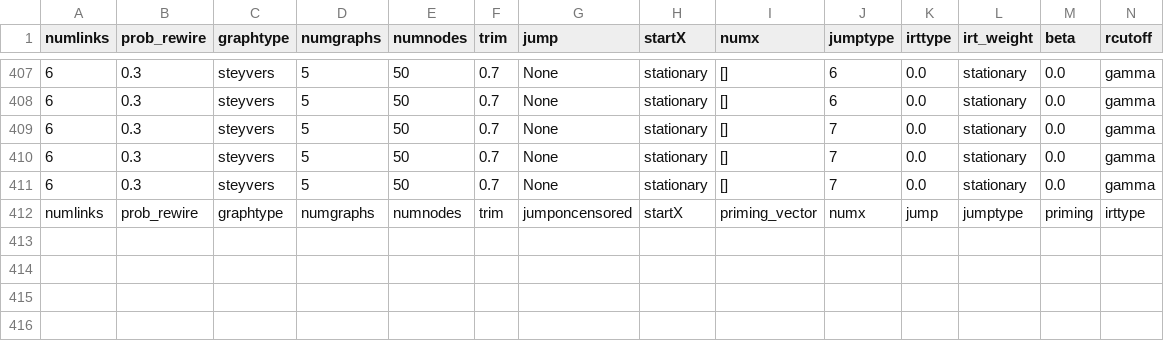
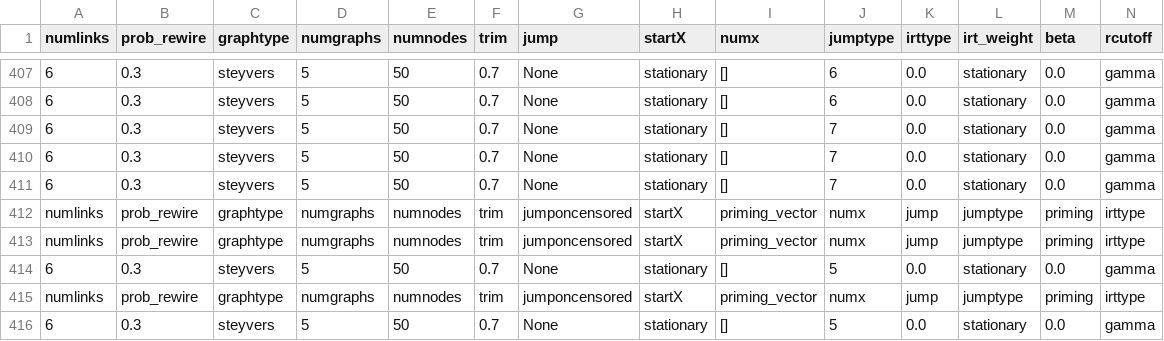
Before and after one commit to dwulff/semnet, a CSV file: log.csv, drawn as a sheet; only a part is shown, gaps mark what is left out; rows hold the shown columns only; the diff names each change by its address in the sheet, - before the commit and + after, or states it on an @@ line.

Commit message:
small fix (was doing trim twice)

```diff
--- a/log.csv
+++ b/log.csv
+row 413: numlinks | prob_rewire | graphtype | numgraphs | numnodes | trim | jumponcensored | startX | priming_vector | numx | jump | jumptype | priming | irttype
+row 414: 6 | 0.3 | steyvers | 5 | 50 | 0.7 | None | stationary | [] | 5 | 0.0 | stationary | 0.0 | gamma
+row 415: numlinks | prob_rewire | graphtype | numgraphs | numnodes | trim | jumponcensored | startX | priming_vector | numx | jump | jumptype | priming | irttype
+row 416: 6 | 0.3 | steyvers | 5 | 50 | 0.7 | None | stationary | [] | 5 | 0.0 | stationary | 0.0 | gamma
```
Also changed, not shown: 11 other files.
